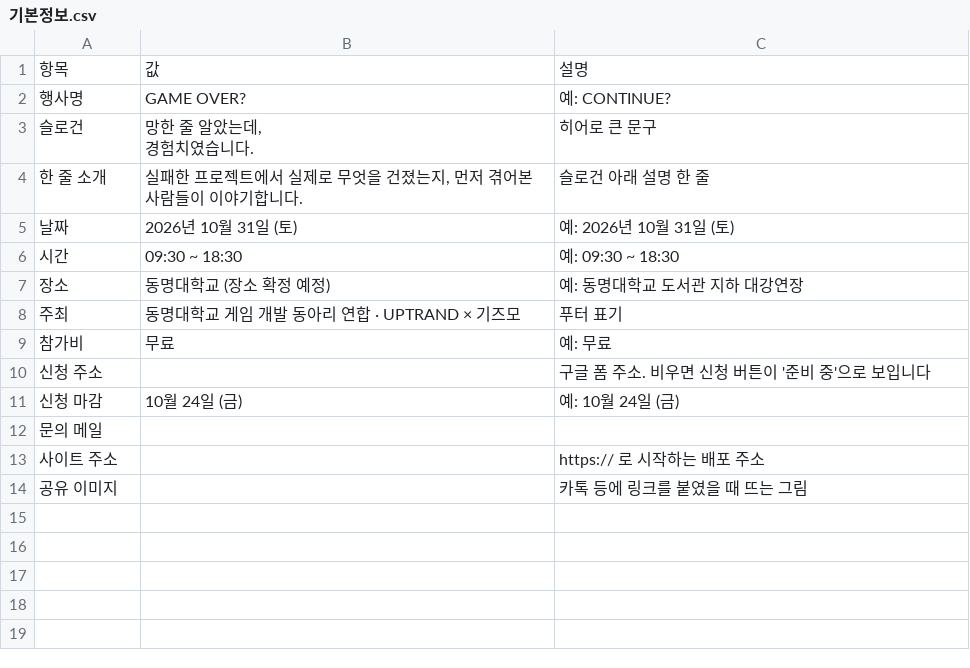
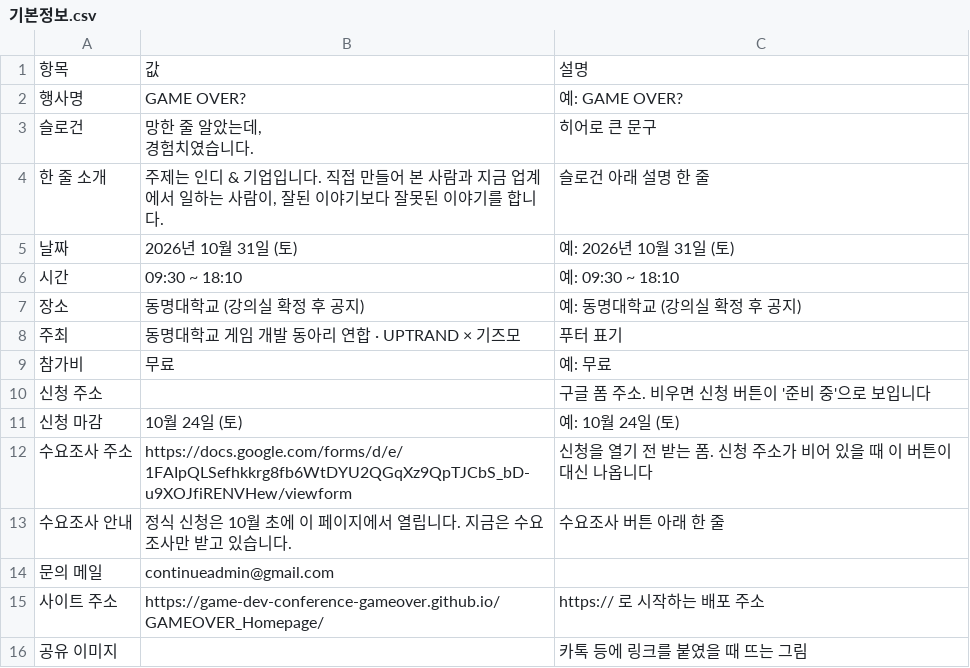
Before and after one commit to Game-Dev-Conference-CONTINUE/CONTINUE-_Homepage, a CSV file: sheet-template/기본정보.csv, drawn as a sheet.

```diff
--- a/sheet-template/기본정보.csv
+++ b/sheet-template/기본정보.csv
@@ -1,9 +1,9 @@
 항목,값,설명
-행사명,GAME OVER?,예: CONTINUE?
+행사명,GAME OVER?,예: GAME OVER?
 슬로건,"망한 줄 알았는데,
 경험치였습니다.",히어로 큰 문구
-한 줄 소개,"실패한 프로젝트에서 실제로 무엇을 건졌는지, 먼저 겪어본 사람들이 이야기합니다.",슬로건 아래 설명 한 줄
+한 줄 소개,"주제는 인디 & 기업입니다. 직접 만들어 본 사람과 지금 업계에서 일하는 사람이, 잘된 이야기보다 잘못된 이야기를 합니다.",슬로건 아래 설명 한 줄
 날짜,2026년 10월 31일 (토),예: 2026년 10월 31일 (토)
-시간,09:30 ~ 18:30,예: 09:30 ~ 18:30
-장소,동명대학교 (장소 확정 예정),예: 동명대학교 도서관 지하 대강연장
+시간,09:30 ~ 18:10,예: 09:30 ~ 18:10
+장소,동명대학교 (강의실 확정 후 공지),예: 동명대학교 (강의실 확정 후 공지)
 주최,동명대학교 게임 개발 동아리 연합 · UPTRAND × 기즈모,푸터 표기
@@ -11,5 +11,7 @@
 신청 주소,,구글 폼 주소. 비우면 신청 버튼이 '준비 중'으로 보입니다
-신청 마감,10월 24일 (금),예: 10월 24일 (금)
-문의 메일,,
-사이트 주소,,https:// 로 시작하는 배포 주소
+신청 마감,10월 24일 (토),예: 10월 24일 (토)
+수요조사 주소,https://docs.google.com/forms/d/e/1FAIpQLSefhkkrg8fb6WtDYU2QGqXz9QpTJCbS_bD-u9XOJfiRENVHew/viewform,신청을 열기 전 받는 폼. 신청 주소가 비어 있을 때 이 버튼이 대신 나옵니다
+수요조사 안내,정식 신청은 10월 초에 이 페이지에서 열립니다. 지금은 수요조사만 받고 있습니다.,수요조사 버튼 아래 한 줄
+문의 메일,continueadmin@gmail.com,
+사이트 주소,https://game-dev-conference-gameover.github.io/GAMEOVER_Homepage/,https:// 로 시작하는 배포 주소
 공유 이미지,,카톡 등에 링크를 붙였을 때 뜨는 그림
```
Also changed, not shown: sheet-template/FAQ.csv, sheet-template/강연구성.csv, 21 other files.
